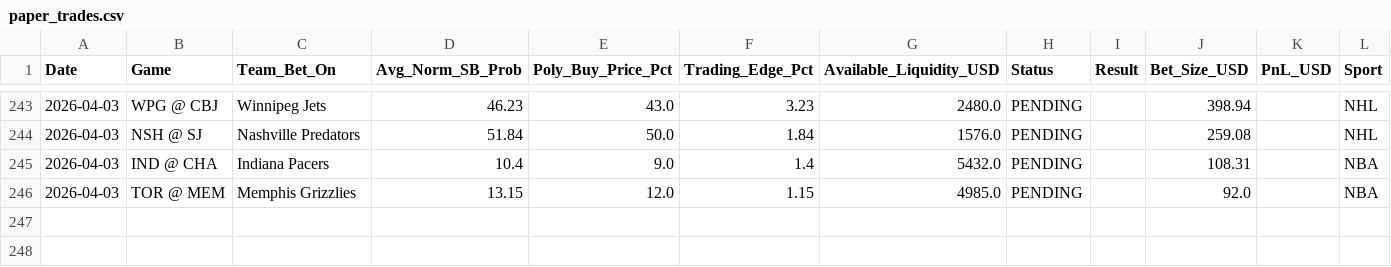
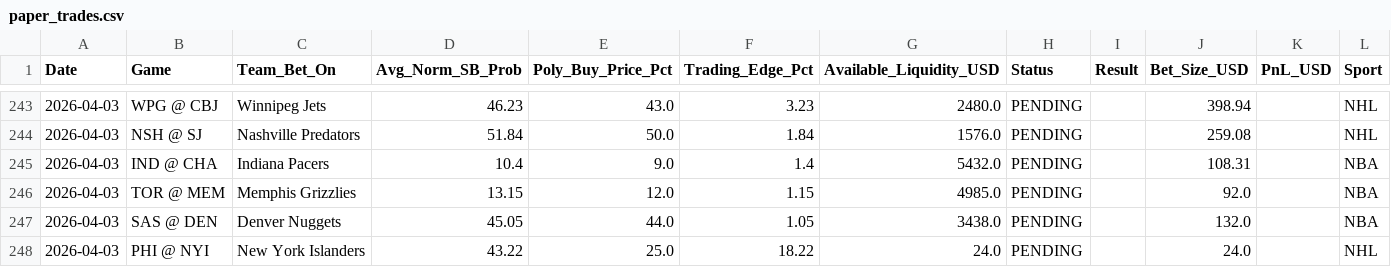
Before and after one commit to pmatorras/poly-bot, a CSV file: data/paper_trades.csv, drawn as a sheet; only a part is shown, gaps mark what is left out.

```diff
--- a/data/paper_trades.csv
+++ b/data/paper_trades.csv
@@ -246 +246,3 @@ Date,Game,Team_Bet_On,Avg_Norm_SB_Prob,Poly_Buy_Price_Pct,Trading_Edge_Pct,Avail
 2026-04-03,TOR @ MEM,Memphis Grizzlies,13.15,12.0,1.15,4985.0,PENDING,,92.0,,NBA
+2026-04-03,SAS @ DEN,Denver Nuggets,45.05,44.0,1.05,3438.0,PENDING,,132.0,,NBA
+2026-04-03,PHI @ NYI,New York Islanders,43.22,25.0,18.22,24.0,PENDING,,24.0,,NHL
```
